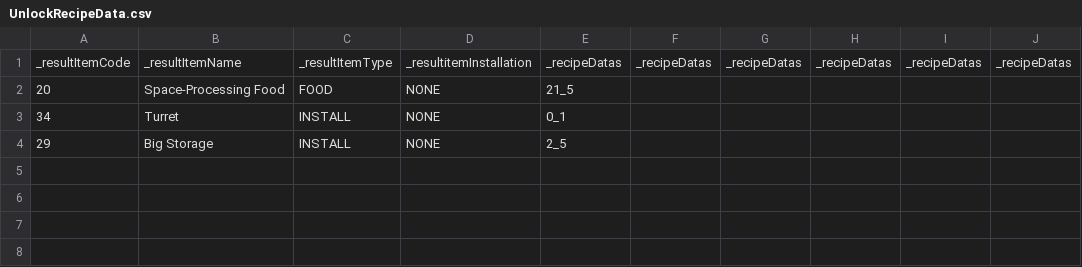
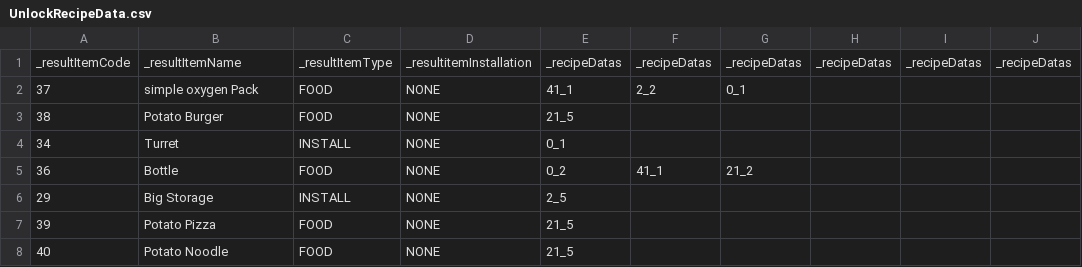
Before and after one commit to Newbie-Appealer/Space-Mayhem, a CSV file: Assets/Resources/UnlockRecipeData.csv, drawn as a sheet.

```diff
--- a/Assets/Resources/UnlockRecipeData.csv
+++ b/Assets/Resources/UnlockRecipeData.csv
@@ -1,4 +1,8 @@
 _resultItemCode,_resultItemName,_resultItemType,_resultitemInstallation,_recipeDatas,_recipeDatas,_recipeDatas,_recipeDatas,_recipeDatas,_recipeDatas
-20,Space-Processing Food,FOOD,NONE,21_5,,,,,
+37,simple oxygen Pack,FOOD,NONE,41_1,2_2,0_1,,,
+38,Potato Burger,FOOD,NONE,21_5,,,,,
 34,Turret,INSTALL,NONE,0_1,,,,,
+36,Bottle,FOOD,NONE,0_2,41_1,21_2,,,
 29,Big Storage,INSTALL,NONE,2_5,,,,,
+39,Potato Pizza,FOOD,NONE,21_5,,,,,
+40,Potato Noodle,FOOD,NONE,21_5,,,,,
```
Also changed, not shown: Assets/Resources/ItemData.csv, Assets/Resources/RecipeData.csv, 10 other files.
